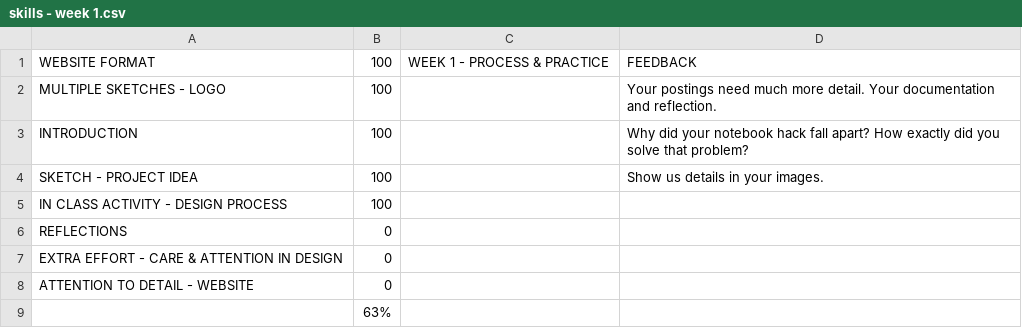
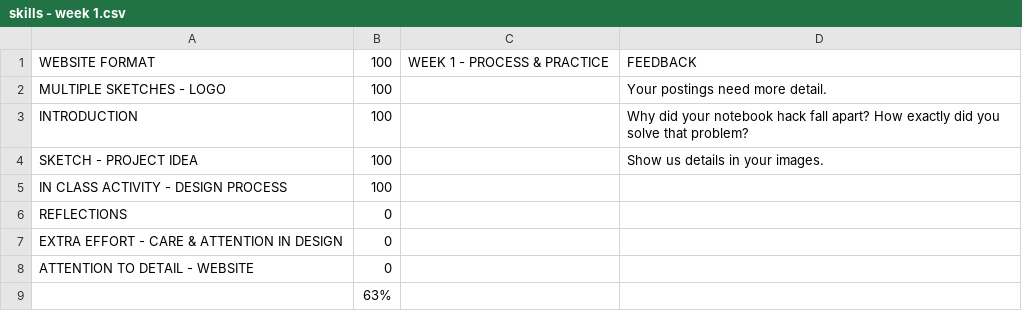
Before and after one commit to makercreator/learn, a CSV file: students/evan/week1/skills - week 1.csv, drawn as a sheet.

```diff
--- a/students/evan/week1/skills - week 1.csv
+++ b/students/evan/week1/skills - week 1.csv
@@ -1,3 +1,3 @@
 WEBSITE FORMAT,100,WEEK 1 - PROCESS & PRACTICE,FEEDBACK
-MULTIPLE SKETCHES - LOGO,100,,Your postings need much more detail. Your documentation and reflection.
+MULTIPLE SKETCHES - LOGO,100,,Your postings need more detail.
 INTRODUCTION,100,,Why did your notebook hack fall apart? How exactly did you solve that problem?
```
Also changed, not shown: students/evan/week5/skills - week 5.csv, students/evan/week6/skills - week 6.csv, 22 other files.
